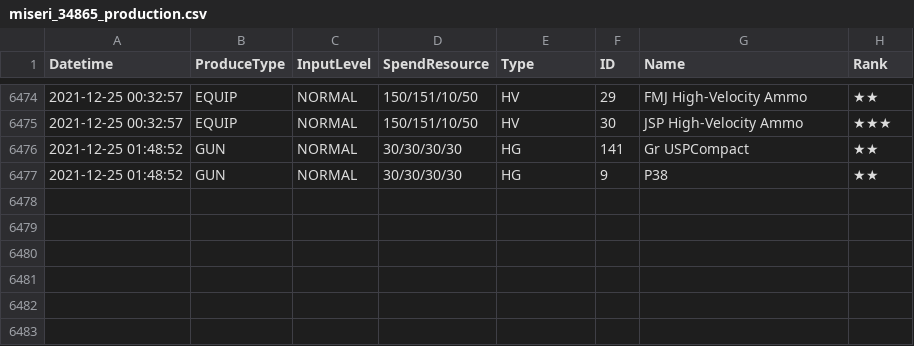
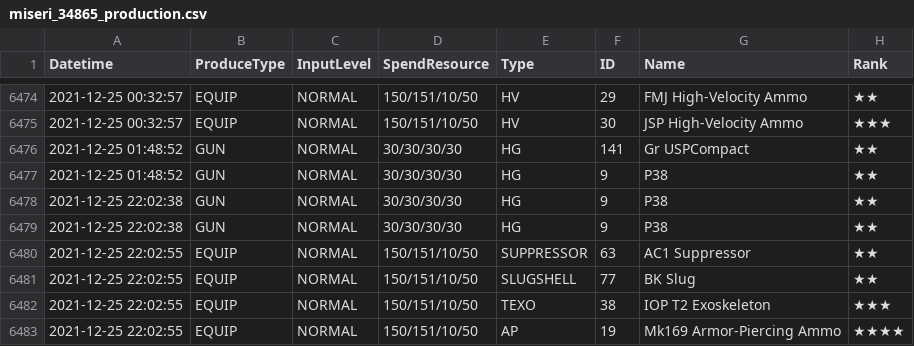
Before and after one commit to m1s3ri/90wish, a CSV file: miseri_34865_production.csv, drawn as a sheet; only a part is shown, gaps mark what is left out.

```diff
--- a/miseri_34865_production.csv
+++ b/miseri_34865_production.csv
@@ -6477 +6477,7 @@
 2021-12-25 01:48:52,GUN,NORMAL,30/30/30/30,HG,9,P38,★★
+2021-12-25 22:02:38,GUN,NORMAL,30/30/30/30,HG,9,P38,★★
+2021-12-25 22:02:38,GUN,NORMAL,30/30/30/30,HG,9,P38,★★
+2021-12-25 22:02:55,EQUIP,NORMAL,150/151/10/50,SUPPRESSOR,63,AC1 Suppressor,★★
+2021-12-25 22:02:55,EQUIP,NORMAL,150/151/10/50,SLUGSHELL,77,BK Slug,★★
+2021-12-25 22:02:55,EQUIP,NORMAL,150/151/10/50,TEXO,38,IOP T2 Exoskeleton,★★★
+2021-12-25 22:02:55,EQUIP,NORMAL,150/151/10/50,AP,19,Mk169 Armor-Piercing Ammo,★★★★
```
Also changed, not shown: 1 other file.
